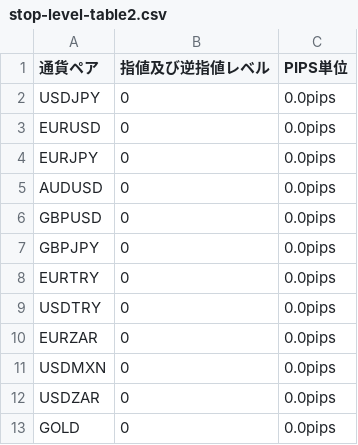
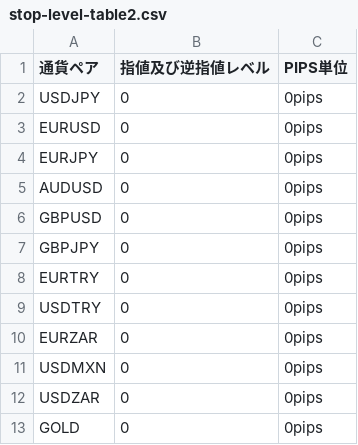
Before and after one commit to gnidart-mx/gnidart-mx.github.io, a CSV file: _data/stop-level-table2.csv, drawn as a sheet.

Commit message:
level-fix

```diff
--- a/_data/stop-level-table2.csv
+++ b/_data/stop-level-table2.csv
@@ -1,13 +1,13 @@
 通貨ペア, 指値及び逆指値レベル, PIPS単位
-USDJPY,	0,	0.0pips
-EURUSD,	0,	0.0pips
-EURJPY,	0,	0.0pips
-AUDUSD,	0,	0.0pips
-GBPUSD,	0,	0.0pips
-GBPJPY,	0,	0.0pips
-EURTRY,	0,	0.0pips
-USDTRY,	0,	0.0pips
-EURZAR,	0,	0.0pips
-USDMXN,	0,	0.0pips
-USDZAR,	0,	0.0pips
-GOLD,	0,	0.0pips
+USDJPY,	0,	0pips
+EURUSD,	0,	0pips
+EURJPY,	0,	0pips
+AUDUSD,	0,	0pips
+GBPUSD,	0,	0pips
+GBPJPY,	0,	0pips
+EURTRY,	0,	0pips
+USDTRY,	0,	0pips
+EURZAR,	0,	0pips
+USDMXN,	0,	0pips
+USDZAR,	0,	0pips
+GOLD,	0,	0pips
```
